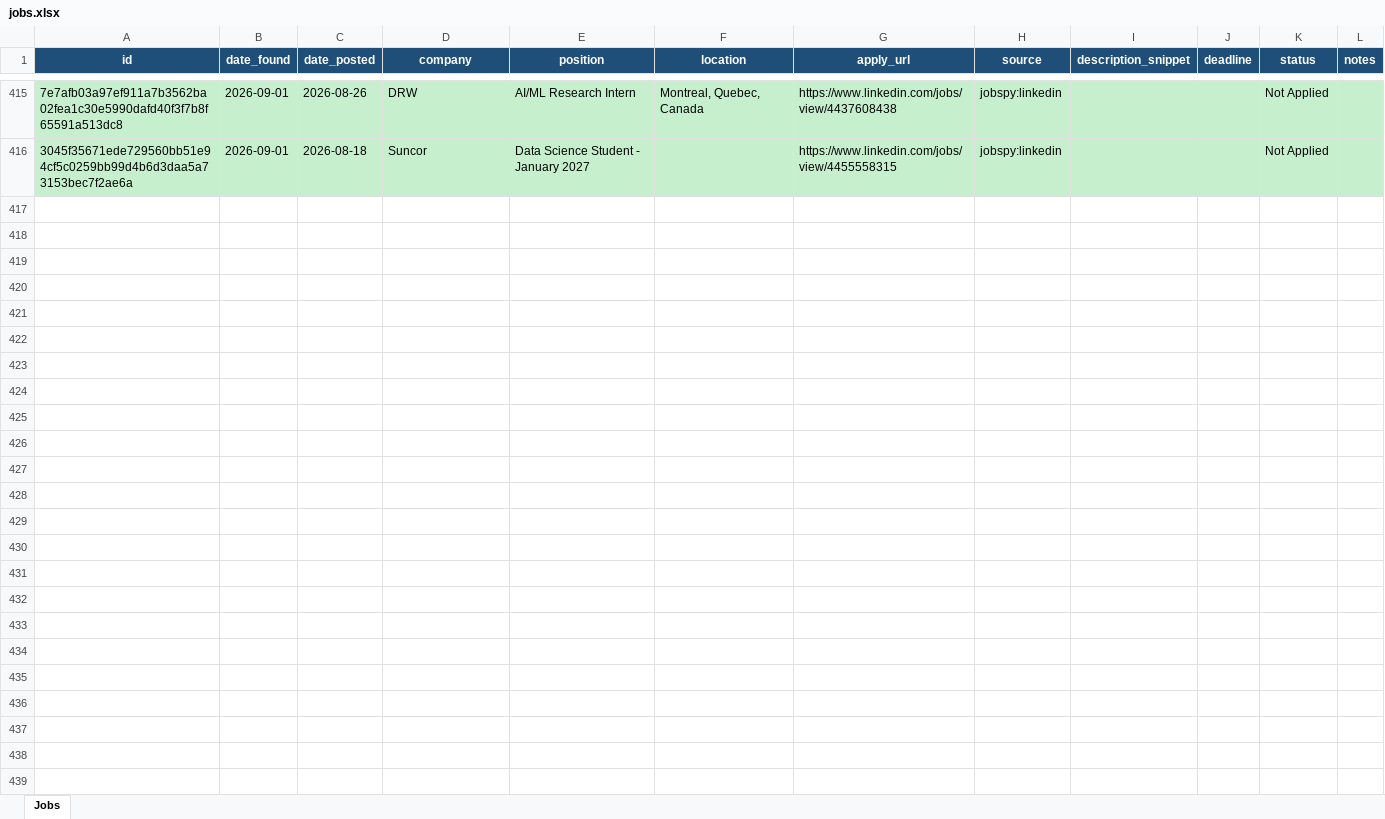
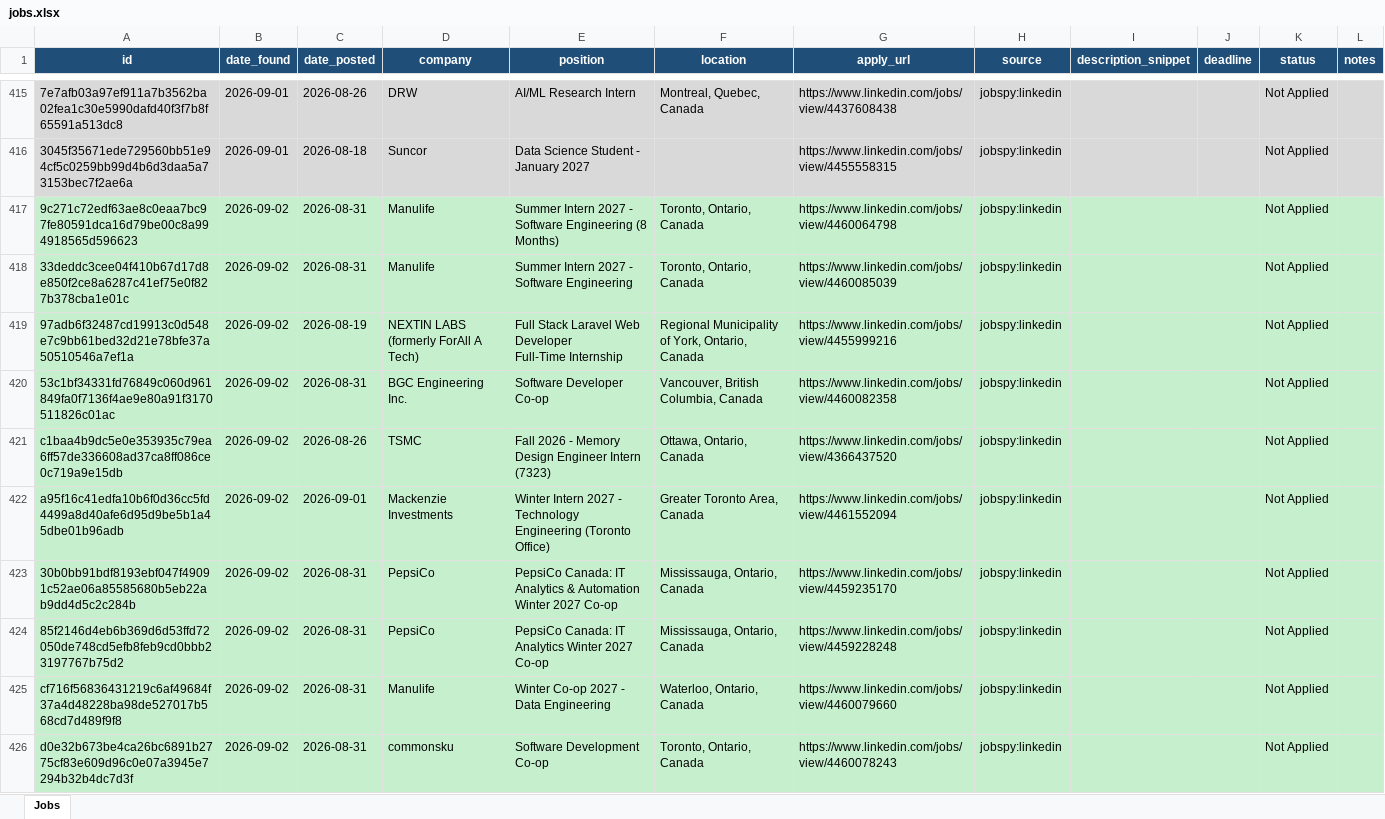
Before and after one commit to kunj406962/job-agent, an Excel workbook: data/jobs.xlsx, sheet Jobs, drawn as a sheet; only a part is shown, gaps mark what is left out; values as stored, in another font and other column widths than the file's, no borders; ↵ is a line break in a cell; the diff covers the shown part only; the diff names each change by its address in the sheet, - before the commit and + after, or states it on an @@ line.

```diff
--- a/data/jobs.xlsx (sheet Jobs)
+++ b/data/jobs.xlsx (sheet Jobs)
+row 417: 9c271c72edf63ae8c0eaa7bc97fe80591dca16d79be00c8a994918565d596623 | 2026-09-02 | 2026-08-31 | Manulife | Summer Intern 2027 - Software Engineering (8 Months) | Toronto, Ontario, Canada | https://www.linkedin.com/jobs/view/4460064798 | jobspy:linkedin |  |  | Not Applied
+row 418: 33deddc3cee04f410b67d17d8e850f2ce8a6287c41ef75e0f827b378cba1e01c | 2026-09-02 | 2026-08-31 | Manulife | Summer Intern 2027 - Software Engineering | Toronto, Ontario, Canada | https://www.linkedin.com/jobs/view/4460085039 | jobspy:linkedin |  |  | Not Applied
+row 419: 97adb6f32487cd19913c0d548e7c9bb61bed32d21e78bfe37a50510546a7ef1a | 2026-09-02 | 2026-08-19 | NEXTIN LABS (formerly ForAll A Tech) | Full Stack Laravel Web Developer ↵ Full-Time Internship | Regional Municipality of York, Ontario, Canada | https://www.linkedin.com/jobs/view/4455999216 | jobspy:linkedin |  |  | Not Applied
+row 420: 53c1bf34331fd76849c060d961849fa0f7136f4ae9e80a91f3170511826c01ac | 2026-09-02 | 2026-08-31 | BGC Engineering Inc. | Software Developer Co-op | Vancouver, British Columbia, Canada | https://www.linkedin.com/jobs/view/4460082358 | jobspy:linkedin |  |  | Not Applied
+row 421: c1baa4b9dc5e0e353935c79ea6ff57de336608ad37ca8ff086ce0c719a9e15db | 2026-09-02 | 2026-08-26 | TSMC | Fall 2026 - Memory Design Engineer Intern (7323) | Ottawa, Ontario, Canada | https://www.linkedin.com/jobs/view/4366437520 | jobspy:linkedin |  |  | Not Applied
+row 422: a95f16c41edfa10b6f0d36cc5fd4499a8d40afe6d95d9be5b1a45dbe01b96adb | 2026-09-02 | 2026-09-01 | Mackenzie Investments | Winter Intern 2027 - Technology Engineering (Toronto Office) | Greater Toronto Area, Canada | https://www.linkedin.com/jobs/view/4461552094 | jobspy:linkedin |  |  | Not Applied
+row 423: 30b0bb91bdf8193ebf047f49091c52ae06a85585680b5eb22ab9dd4d5c2c284b | 2026-09-02 | 2026-08-31 | PepsiCo | PepsiCo Canada: IT Analytics & Automation Winter 2027 Co-op | Mississauga, Ontario, Canada | https://www.linkedin.com/jobs/view/4459235170 | jobspy:linkedin |  |  | Not Applied
+row 424: 85f2146d4eb6b369d6d53ffd72050de748cd5efb8feb9cd0bbb23197767b75d2 | 2026-09-02 | 2026-08-31 | PepsiCo | PepsiCo Canada: IT Analytics Winter 2027 Co-op | Mississauga, Ontario, Canada | https://www.linkedin.com/jobs/view/4459228248 | jobspy:linkedin |  |  | Not Applied
+row 425: cf716f56836431219c6af49684f37a4d48228ba98de527017b568cd7d489f9f8 | 2026-09-02 | 2026-08-31 | Manulife | Winter Co-op 2027 - Data Engineering | Waterloo, Ontario, Canada | https://www.linkedin.com/jobs/view/4460079660 | jobspy:linkedin |  |  | Not Applied
+row 426: d0e32b673be4ca26bc6891b2775cf83e609d96c0e07a3945e7294b32b4dc7d3f | 2026-09-02 | 2026-08-31 | commonsku | Software Development Co-op | Toronto, Ontario, Canada | https://www.linkedin.com/jobs/view/4460078243 | jobspy:linkedin |  |  | Not Applied
```
Also changed, not shown: 33 added rows elsewhere in this sheet.
